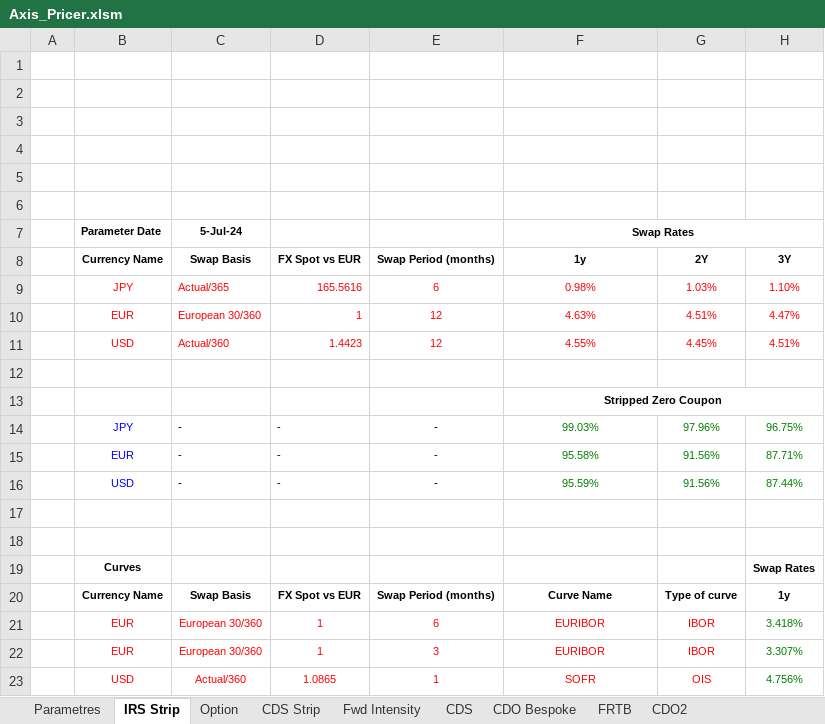
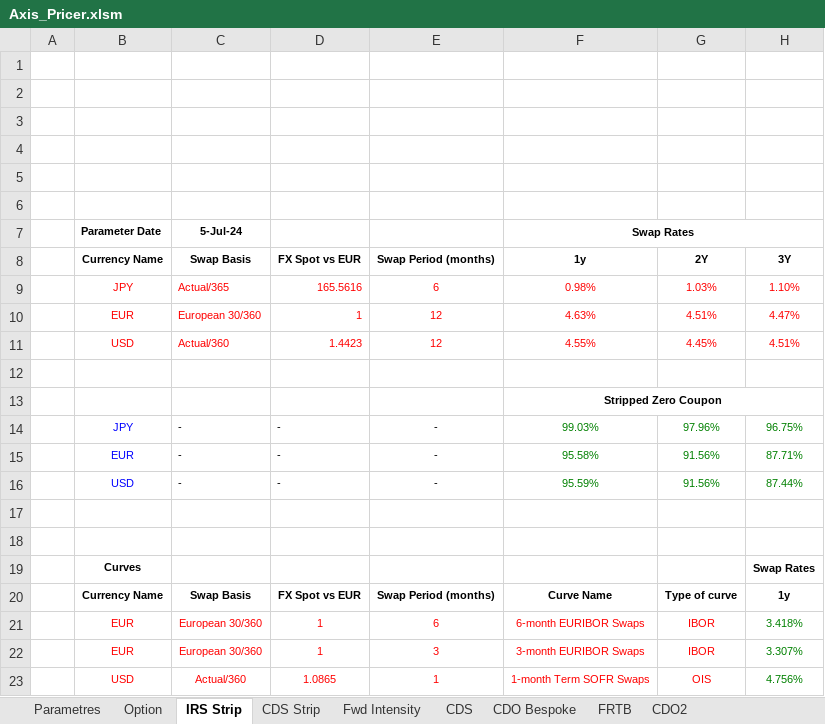
Before and after one commit to mbaAxis/Valo, an Excel workbook: common/Axis_Pricer.xlsm, sheet IRS Strip, drawn as a sheet; only a part is shown; values as stored, in another font and other column widths than the file's, no borders; charts and pictures not drawn; the diff names each change by its address in the sheet, - before the commit and + after, or states it on an @@ line.

```diff
--- a/common/Axis_Pricer.xlsm (sheet IRS Strip)
+++ b/common/Axis_Pricer.xlsm (sheet IRS Strip)
@@ sheet tab order changed: Parametres | Option | IRS Strip | CDS Strip | Fwd Intensity | CDS | CDO Bespoke | FRTB | CDO2 @@
-F21 (1y): EURIBOR
+F21 (1y): 6-month EURIBOR Swaps
-F22 (1y): EURIBOR
+F22 (1y): 3-month EURIBOR Swaps
-F23 (1y): SOFR
+F23 (1y): 1-month Term SOFR Swaps
```
Also changed, not shown: sheet FRTB, sheet CDO Bespoke, sheet CDS, hidden cells, charts or pictures, 4 other files.
